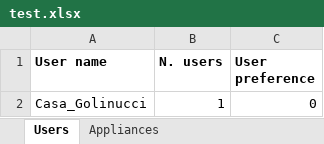
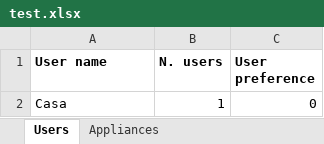
Before and after one commit to LorenzoRinaldi/RAMP, an Excel workbook: ramp/input_files/test.xlsx, sheet Users, drawn as a sheet; values as stored, in another font and other column widths than the file's, no borders; the diff names each change by its address in the sheet, - before the commit and + after, or states it on an @@ line.

```diff
--- a/ramp/input_files/test.xlsx (sheet Users)
+++ b/ramp/input_files/test.xlsx (sheet Users)
-A2 (User name): Casa_Golinucci
+A2 (User name): Casa
```
Also changed, not shown: sheet Appliances.
